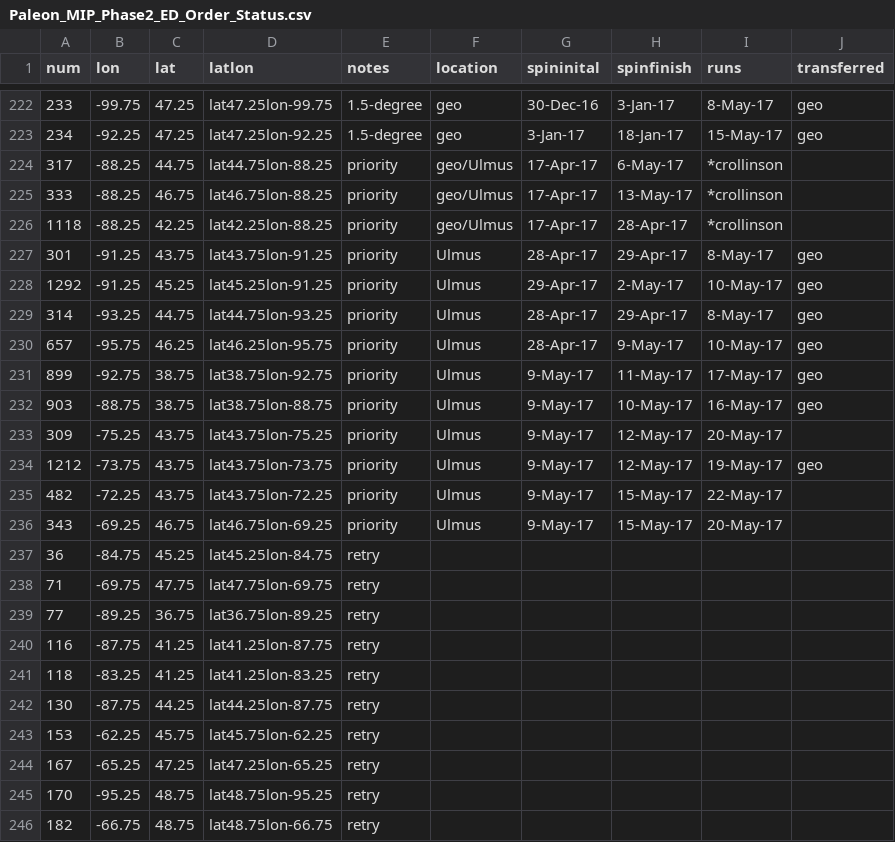
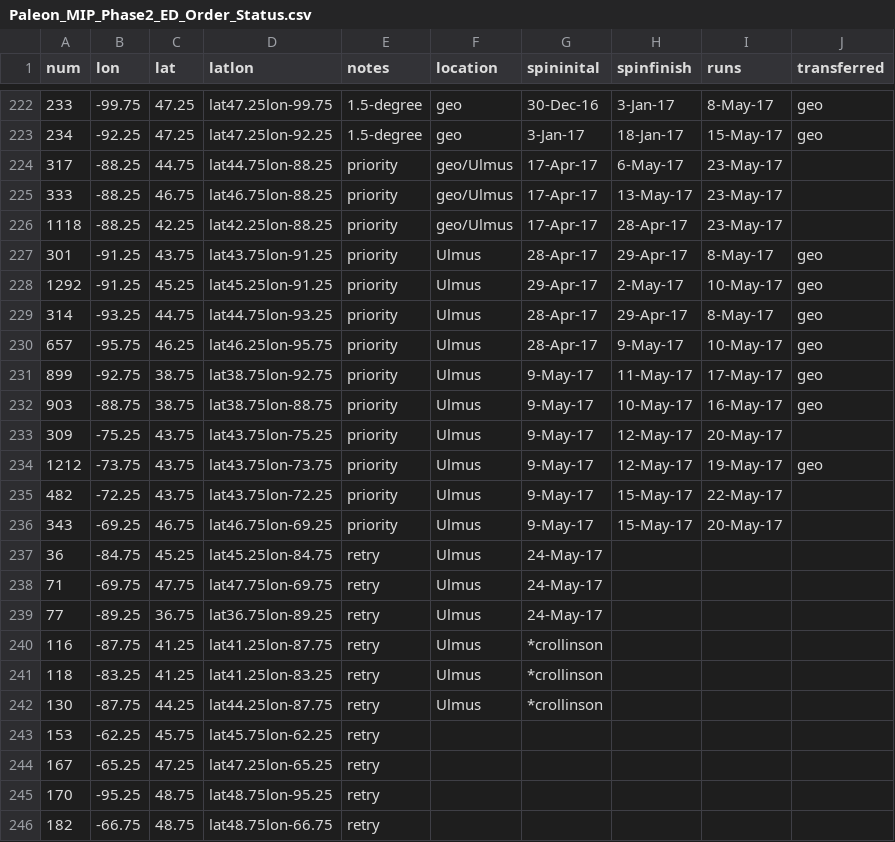
Before and after one commit to crollinson/ED_PalEON, a CSV file: MIP2_Region/0_setup/Paleon_MIP_Phase2_ED_Order_Status.csv, drawn as a sheet; only a part is shown, gaps mark what is left out.

Commit message:
Status Update

```diff
--- a/MIP2_Region/0_setup/Paleon_MIP_Phase2_ED_Order_Status.csv
+++ b/MIP2_Region/0_setup/Paleon_MIP_Phase2_ED_Order_Status.csv
@@ -223,5 +223,5 @@ num,lon,lat,latlon,notes,location,spininital,spinfinish,runs,transferred
 234,-92.25,47.25,lat47.25lon-92.25,1.5-degree,geo,3-Jan-17,18-Jan-17,15-May-17,geo
-317,-88.25,44.75,lat44.75lon-88.25,priority,geo/Ulmus,17-Apr-17,6-May-17,*crollinson,
-333,-88.25,46.75,lat46.75lon-88.25,priority,geo/Ulmus,17-Apr-17,13-May-17,*crollinson,
-1118,-88.25,42.25,lat42.25lon-88.25,priority,geo/Ulmus,17-Apr-17,28-Apr-17,*crollinson,
+317,-88.25,44.75,lat44.75lon-88.25,priority,geo/Ulmus,17-Apr-17,6-May-17,23-May-17,
+333,-88.25,46.75,lat46.75lon-88.25,priority,geo/Ulmus,17-Apr-17,13-May-17,23-May-17,
+1118,-88.25,42.25,lat42.25lon-88.25,priority,geo/Ulmus,17-Apr-17,28-Apr-17,23-May-17,
 301,-91.25,43.75,lat43.75lon-91.25,priority,Ulmus,28-Apr-17,29-Apr-17,8-May-17,geo
@@ -236,8 +236,8 @@ num,lon,lat,latlon,notes,location,spininital,spinfinish,runs,transferred
 343,-69.25,46.75,lat46.75lon-69.25,priority,Ulmus,9-May-17,15-May-17,20-May-17,
-36,-84.75,45.25,lat45.25lon-84.75,retry,,,,,
-71,-69.75,47.75,lat47.75lon-69.75,retry,,,,,
-77,-89.25,36.75,lat36.75lon-89.25,retry,,,,,
-116,-87.75,41.25,lat41.25lon-87.75,retry,,,,,
-118,-83.25,41.25,lat41.25lon-83.25,retry,,,,,
-130,-87.75,44.25,lat44.25lon-87.75,retry,,,,,
+36,-84.75,45.25,lat45.25lon-84.75,retry,Ulmus,24-May-17,,,
+71,-69.75,47.75,lat47.75lon-69.75,retry,Ulmus,24-May-17,,,
+77,-89.25,36.75,lat36.75lon-89.25,retry,Ulmus,24-May-17,,,
+116,-87.75,41.25,lat41.25lon-87.75,retry,Ulmus,*crollinson,,,
+118,-83.25,41.25,lat41.25lon-83.25,retry,Ulmus,*crollinson,,,
+130,-87.75,44.25,lat44.25lon-87.75,retry,Ulmus,*crollinson,,,
 153,-62.25,45.75,lat45.75lon-62.25,retry,,,,,
```
Also changed, not shown: 1 other file.
